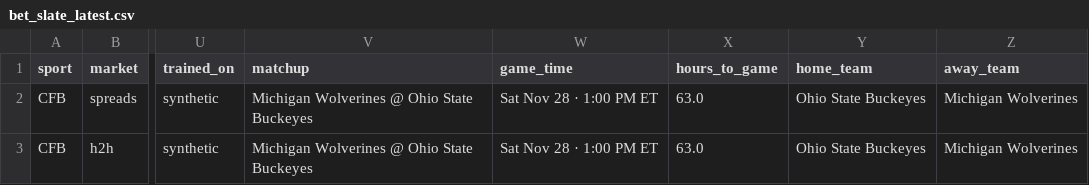
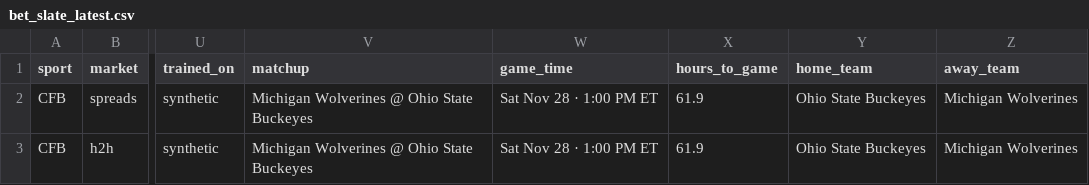
Before and after one commit to childersjac-max/Line-Tracker-Model, a CSV file: pipeline_output/bet_slate_latest.csv, drawn as a sheet; only a part is shown, gaps mark what is left out; the diff names each change by its address in the sheet, - before the commit and + after, or states it on an @@ line.

Commit message:
Slate 2026-11-26 03:05

```diff
--- a/pipeline_output/bet_slate_latest.csv
+++ b/pipeline_output/bet_slate_latest.csv
-X2:X3 (hours_to_game): 63.0
+X2:X3 (hours_to_game): 61.9
```
